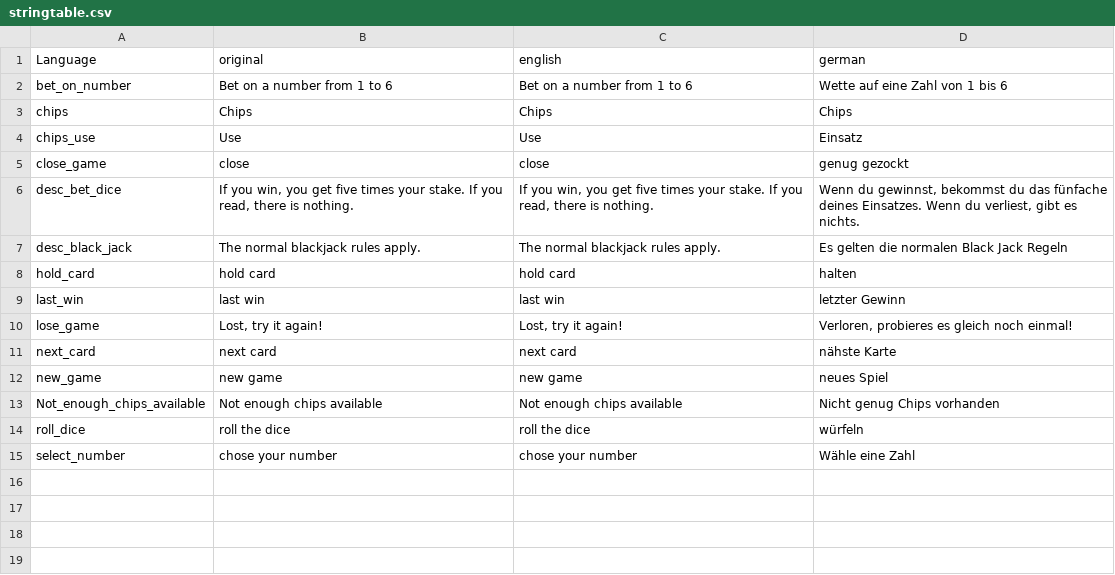
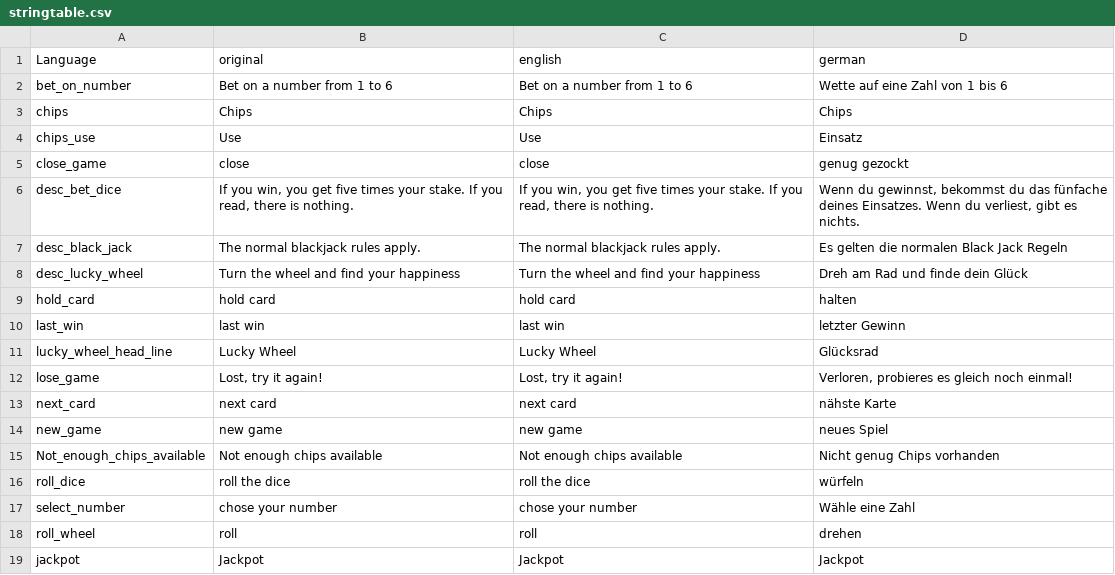
Before and after one commit to ihr-it-projekt/dayzcasino, a CSV file: Addons/DayZCasino/stringtable.csv, drawn as a sheet.

Commit message:
add lucky wheel

```diff
--- a/Addons/DayZCasino/stringtable.csv
+++ b/Addons/DayZCasino/stringtable.csv
@@ -7,4 +7,6 @@
 "desc_black_jack","The normal blackjack rules apply.","The normal blackjack rules apply.","Es gelten die normalen Black Jack Regeln",
+"desc_lucky_wheel","Turn the wheel and find your happiness","Turn the wheel and find your happiness","Dreh am Rad und finde dein Glück",
 "hold_card","hold card","hold card","halten",
 "last_win","last win","last win","letzter Gewinn",
+"lucky_wheel_head_line","Lucky Wheel","Lucky Wheel","Glücksrad",
 "lose_game","Lost, try it again!","Lost, try it again!","Verloren, probieres es gleich noch einmal!",
@@ -15 +17,3 @@
 "select_number","chose your number","chose your number","Wähle eine Zahl",
+"roll_wheel","roll","roll","drehen",
+"jackpot","Jackpot","Jackpot","Jackpot",
```
Also changed, not shown: 25 other files.
